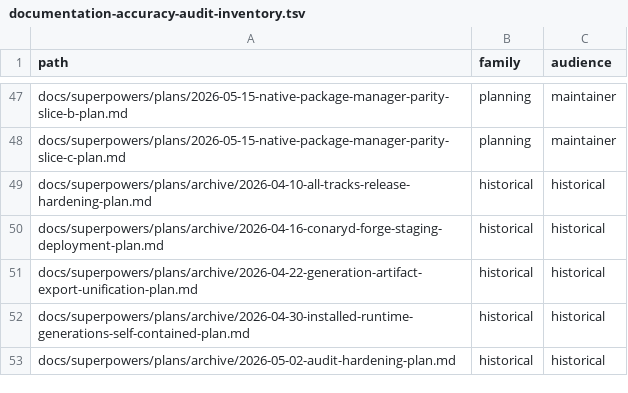
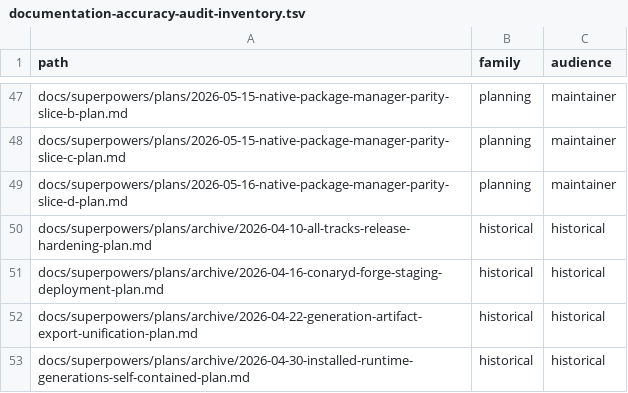
Before and after one commit to ConaryLabs/Conary, a TSV file: docs/superpowers/documentation-accuracy-audit-inventory.tsv, drawn as a sheet; only a part is shown, gaps mark what is left out; the shorter side is filled out with more unchanged rows.

```diff
--- a/docs/superpowers/documentation-accuracy-audit-inventory.tsv
+++ b/docs/superpowers/documentation-accuracy-audit-inventory.tsv
@@ -48,2 +48,3 @@ docs/superpowers/plans/2026-05-15-native-package-manager-parity-slice-b-plan.md
 docs/superpowers/plans/2026-05-15-native-package-manager-parity-slice-c-plan.md	planning	maintainer
+docs/superpowers/plans/2026-05-16-native-package-manager-parity-slice-d-plan.md	planning	maintainer
 docs/superpowers/plans/archive/2026-04-10-all-tracks-release-hardening-plan.md	historical	historical
```
Also changed, not shown: docs/superpowers/documentation-accuracy-audit-ledger.tsv, 3 other files.
